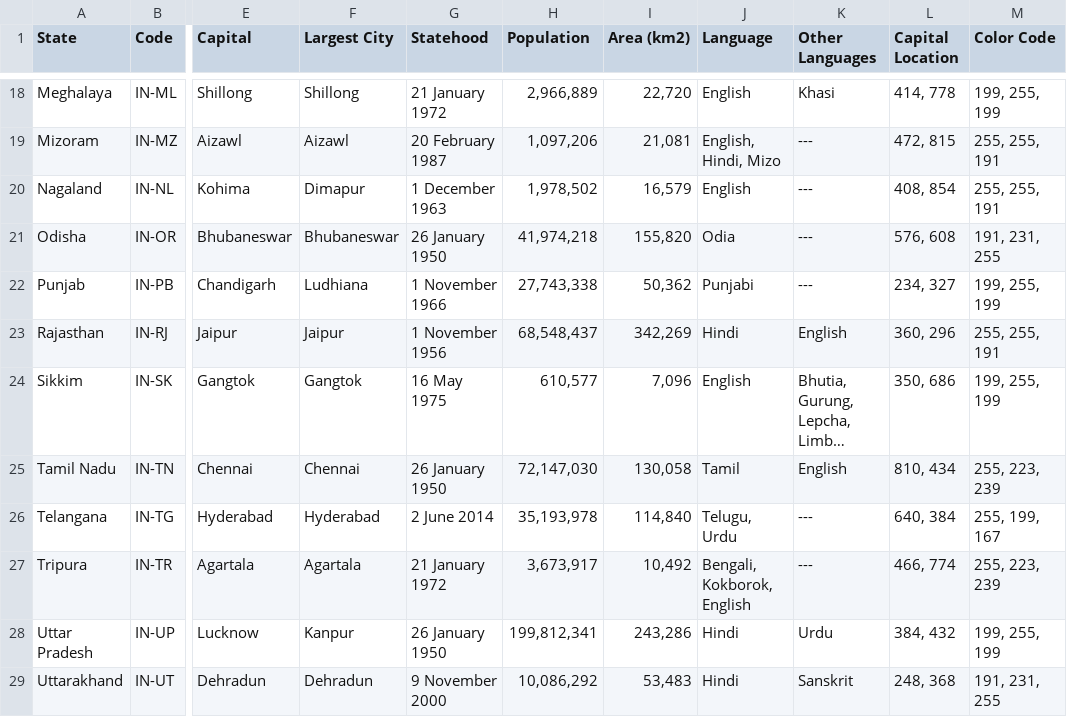
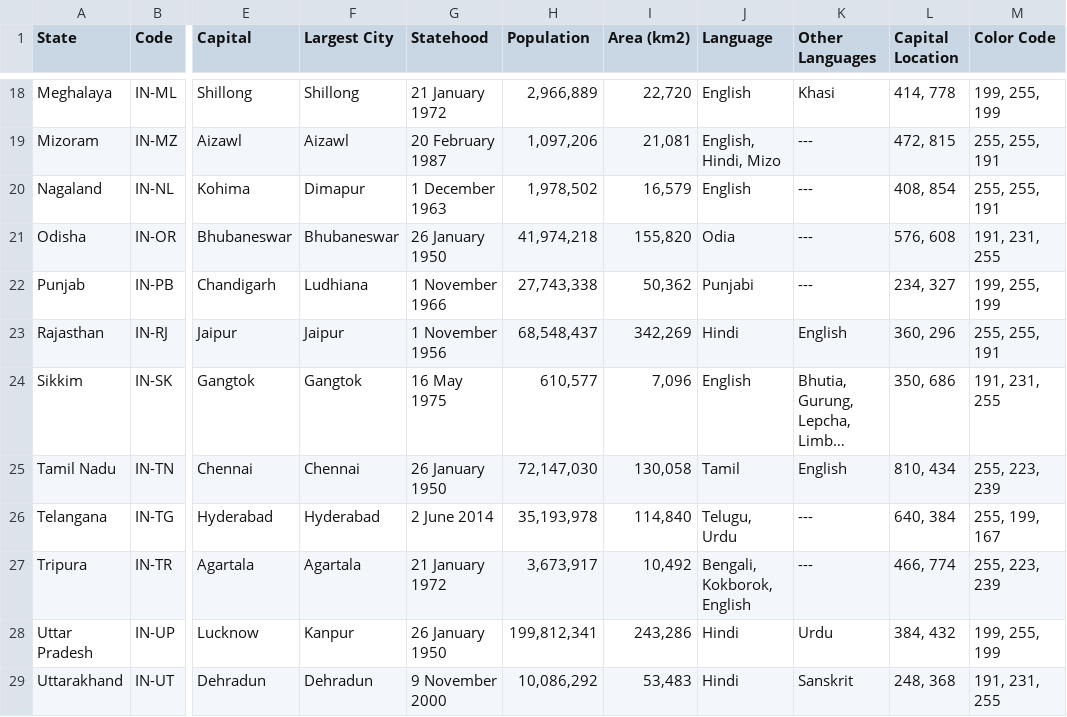
Before and after one commit to TheScienceUniverse/Agro_GIS, a CSV file: data/india.csv, drawn as a sheet; only a part is shown, gaps mark what is left out; long unchanged cells end in …; the diff names each change by its address in the sheet, - before the commit and + after, or states it on an @@ line.

Commit message:
Update india.csv

```diff
--- a/data/india.csv
+++ b/data/india.csv
-M24 (Color Code): 199, 255, 199
+M24 (Color Code): 191, 231, 255
```
